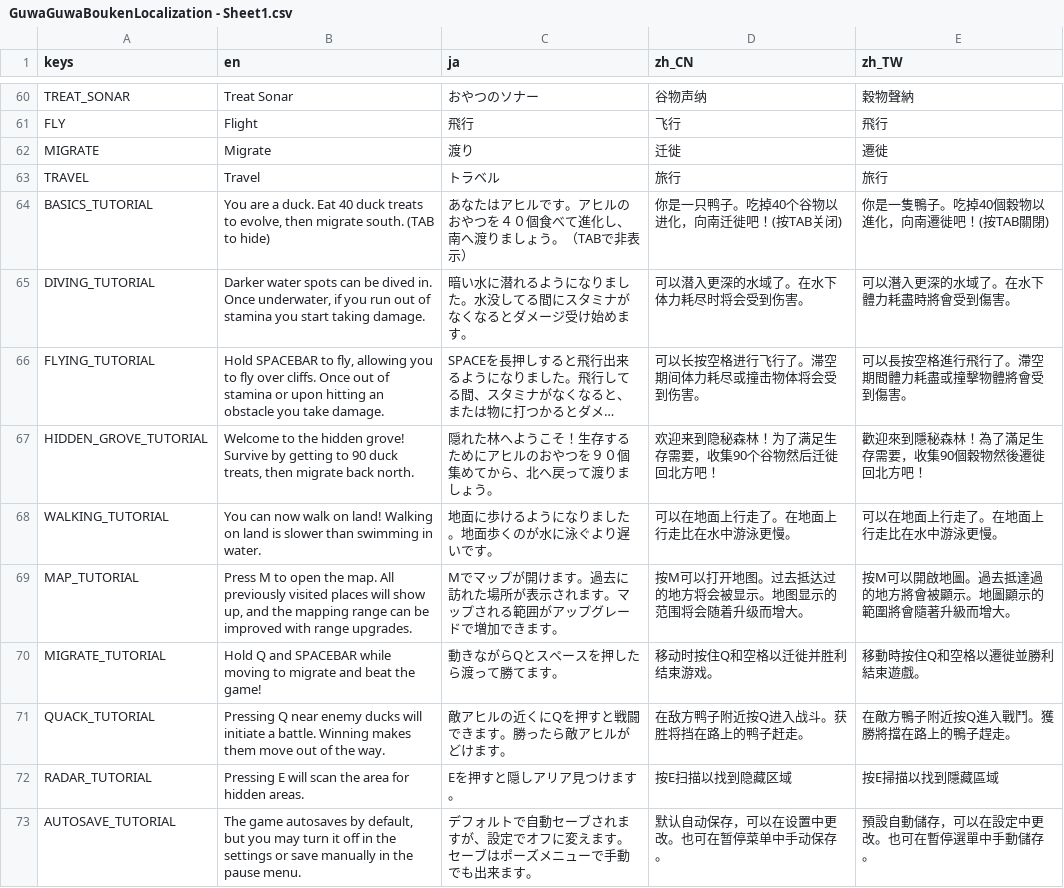
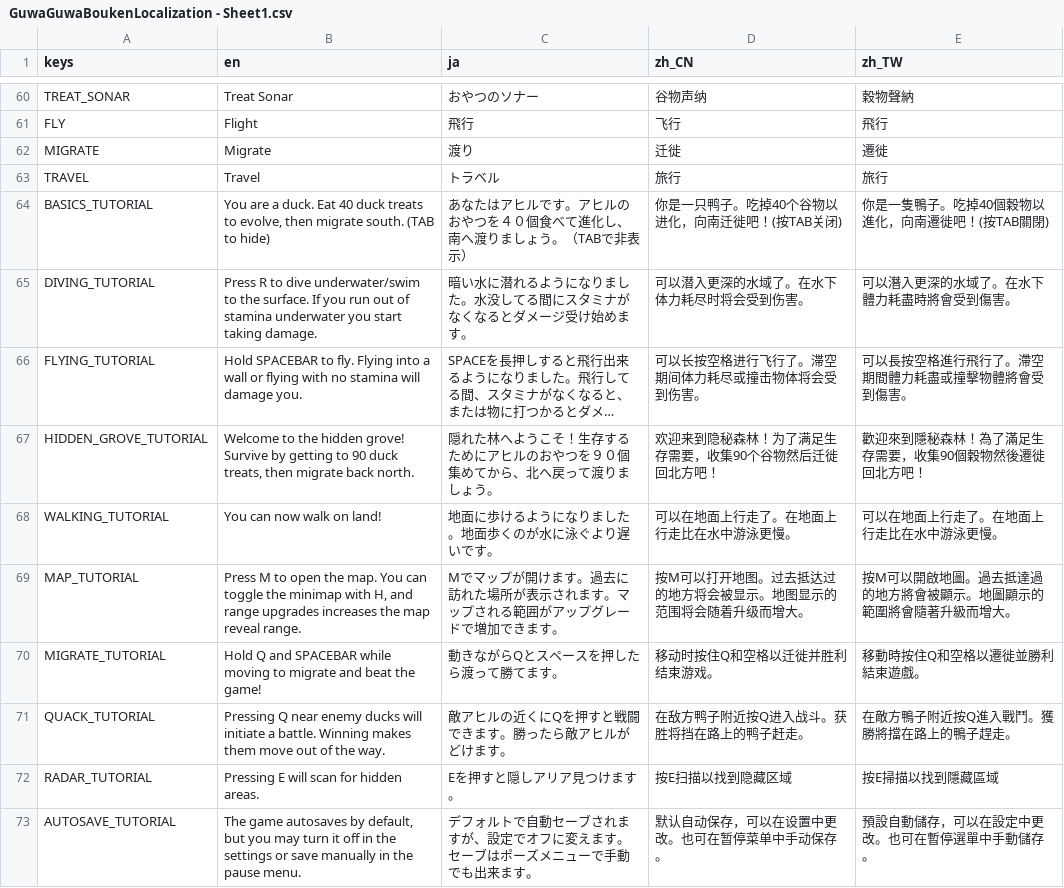
Before and after one commit to morie197/guwa-guwa-adventures, a CSV file: GuwaGuwaBoukenLocalization - Sheet1.csv, drawn as a sheet; only a part is shown, gaps mark what is left out; long unchanged cells end in …; the diff covers the shown part only; the diff names each change by its address in the sheet, - before the commit and + after, or states it on an @@ line.

```diff
--- a/GuwaGuwaBoukenLocalization - Sheet1.csv
+++ b/GuwaGuwaBoukenLocalization - Sheet1.csv
-B65 (en): Darker water spots can be dived in. Once underwater, if you run out of stamina you start…
+B65 (en): Press R to dive underwater/swim to the surface. If you run out of stamina underwater you start…
-B66 (en): …SPACEBAR to fly, allowing you to fly over cliffs. Once out of stamina or upon hitting an obstacle you take damage.
+B66 (en): …SPACEBAR to fly. Flying into a wall or flying with no stamina will damage you.
-B68 (en): …on land! Walking on land is slower than swimming in water.
+B68 (en): …on land!
-B69 (en): …the map. All previously visited places will show up, and the mapping range can be improved with range upgrades.
+B69 (en): …the map. You can toggle the minimap with H, and range upgrades increases the map reveal range.
-B72 (en): Pressing E will scan the area for hidden areas.
+B72 (en): Pressing E will scan for hidden areas.
```
Also changed, not shown: 5 added rows and 9 edited cells elsewhere in this file, 18 other files.
